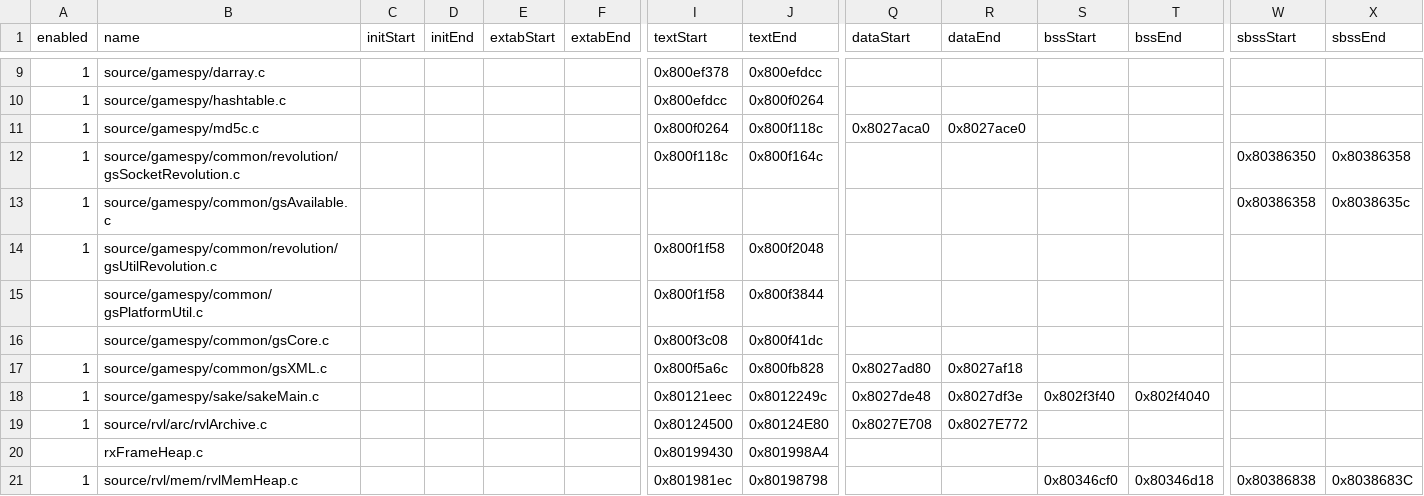
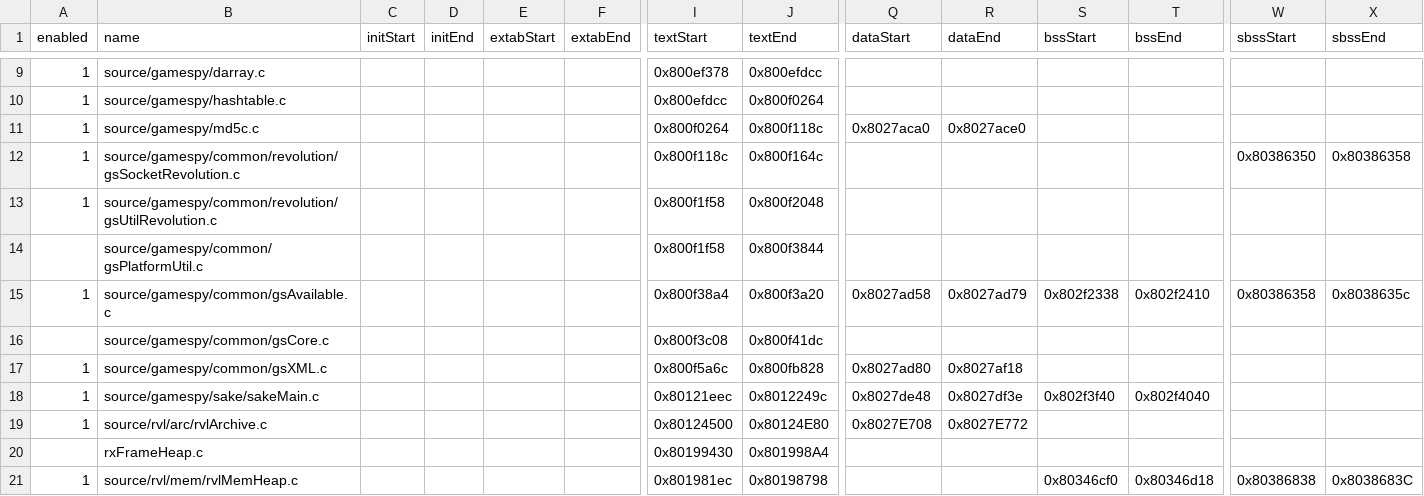
Before and after one commit to riidefi/mkw, a CSV file: pack/dol_slices.csv, drawn as a sheet; only a part is shown, gaps mark what is left out; removed rows and columns are numbered as before the commit, all else as after; rows hold the shown columns only; the diff names each change by its address in the sheet, - before the commit and + after, or states it on an @@ line.

Commit message:
add gsAvailable

```diff
--- a/pack/dol_slices.csv
+++ b/pack/dol_slices.csv
-row 13: 1 | source/gamespy/common/gsAvailable.c |  |  |  |  |  |  |  |  |  |  | 0x80386358 | 0x8038635c
+row 15: 1 | source/gamespy/common/gsAvailable.c |  |  |  |  | 0x800f38a4 | 0x800f3a20 | 0x8027ad58 | 0x8027ad79 | 0x802f2338 | 0x802f2410 | 0x80386358 | 0x8038635c
```
Also changed, not shown: 14 other files.
